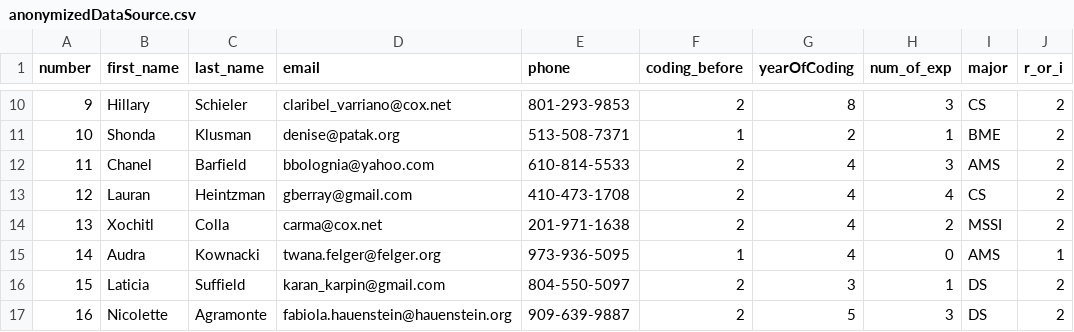
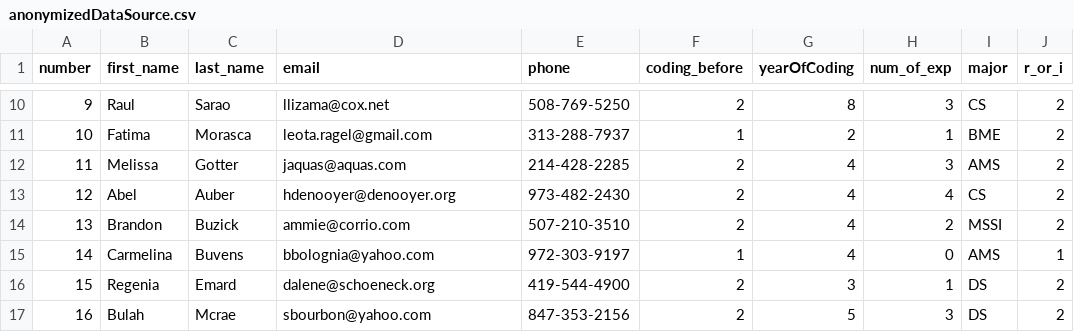
Before and after one commit to winkywong1998/data-wizard, a CSV file: anonymizedDataSource.csv, drawn as a sheet; only a part is shown, gaps mark what is left out; the diff covers the shown part only; the diff names each change by its address in the sheet, - before the commit and + after, or states it on an @@ line.

```diff
--- a/anonymizedDataSource.csv
+++ b/anonymizedDataSource.csv
-B10 (first_name): Hillary
+B10 (first_name): Raul
-C10 (last_name): Schieler
+C10 (last_name): Sarao
-D10 (email): claribel_varriano@cox.net
+D10 (email): llizama@cox.net
-E10 (phone): 801-293-9853
+E10 (phone): 508-769-5250
-B11 (first_name): Shonda
+B11 (first_name): Fatima
-C11 (last_name): Klusman
+C11 (last_name): Morasca
-D11 (email): denise@patak.org
+D11 (email): leota.ragel@gmail.com
-E11 (phone): 513-508-7371
+E11 (phone): 313-288-7937
-B12 (first_name): Chanel
+B12 (first_name): Melissa
-C12 (last_name): Barfield
+C12 (last_name): Gotter
-D12 (email): bbolognia@yahoo.com
+D12 (email): jaquas@aquas.com
-E12 (phone): 610-814-5533
+E12 (phone): 214-428-2285
-B13 (first_name): Lauran
+B13 (first_name): Abel
-C13 (last_name): Heintzman
+C13 (last_name): Auber
-D13 (email): gberray@gmail.com
+D13 (email): hdenooyer@denooyer.org
-E13 (phone): 410-473-1708
+E13 (phone): 973-482-2430
-B14 (first_name): Xochitl
+B14 (first_name): Brandon
-C14 (last_name): Colla
+C14 (last_name): Buzick
-D14 (email): carma@cox.net
+D14 (email): ammie@corrio.com
-E14 (phone): 201-971-1638
+E14 (phone): 507-210-3510
-B15 (first_name): Audra
+B15 (first_name): Carmelina
-C15 (last_name): Kownacki
+C15 (last_name): Buvens
-D15 (email): twana.felger@felger.org
+D15 (email): bbolognia@yahoo.com
-E15 (phone): 973-936-5095
+E15 (phone): 972-303-9197
-B16 (first_name): Laticia
+B16 (first_name): Regenia
-C16 (last_name): Suffield
+C16 (last_name): Emard
-D16 (email): karan_karpin@gmail.com
+D16 (email): dalene@schoeneck.org
-E16 (phone): 804-550-5097
+E16 (phone): 419-544-4900
-B17 (first_name): Nicolette
+B17 (first_name): Bulah
-C17 (last_name): Agramonte
+C17 (last_name): Mcrae
-D17 (email): fabiola.hauenstein@hauenstein.org
+D17 (email): sbourbon@yahoo.com
-E17 (phone): 909-639-9887
+E17 (phone): 847-353-2156
```
Also changed, not shown: 68 edited cells elsewhere in this file, 5 other files.
